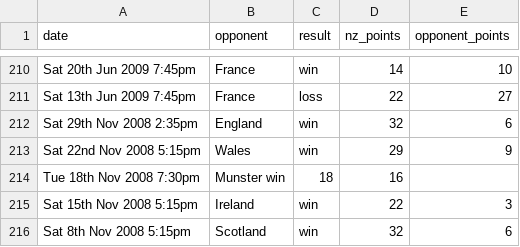
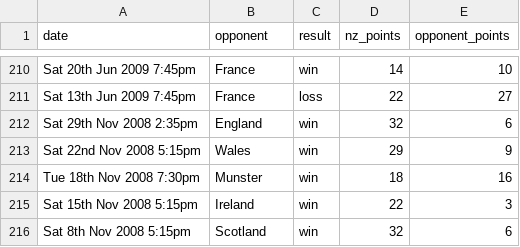
Before and after one commit to youroldmangaming/WayneBarnesBias, a CSV file: other_refs.csv, drawn as a sheet; only a part is shown, gaps mark what is left out.

Commit message:
Update other_refs.csv

```diff
--- a/other_refs.csv
+++ b/other_refs.csv
@@ -213,3 +213,3 @@ Sat 29th Nov 2008  2:35pm,	England,	win,	32,	6
 Sat 22nd Nov 2008  5:15pm,	Wales,	win,	29,	9
-Tue 18th Nov 2008  7:30pm,	Munster	win,	18,	16
+Tue 18th Nov 2008  7:30pm,	Munster,	win,	18,	16
 Sat 15th Nov 2008  5:15pm,	Ireland,	win,	22,	3
```
